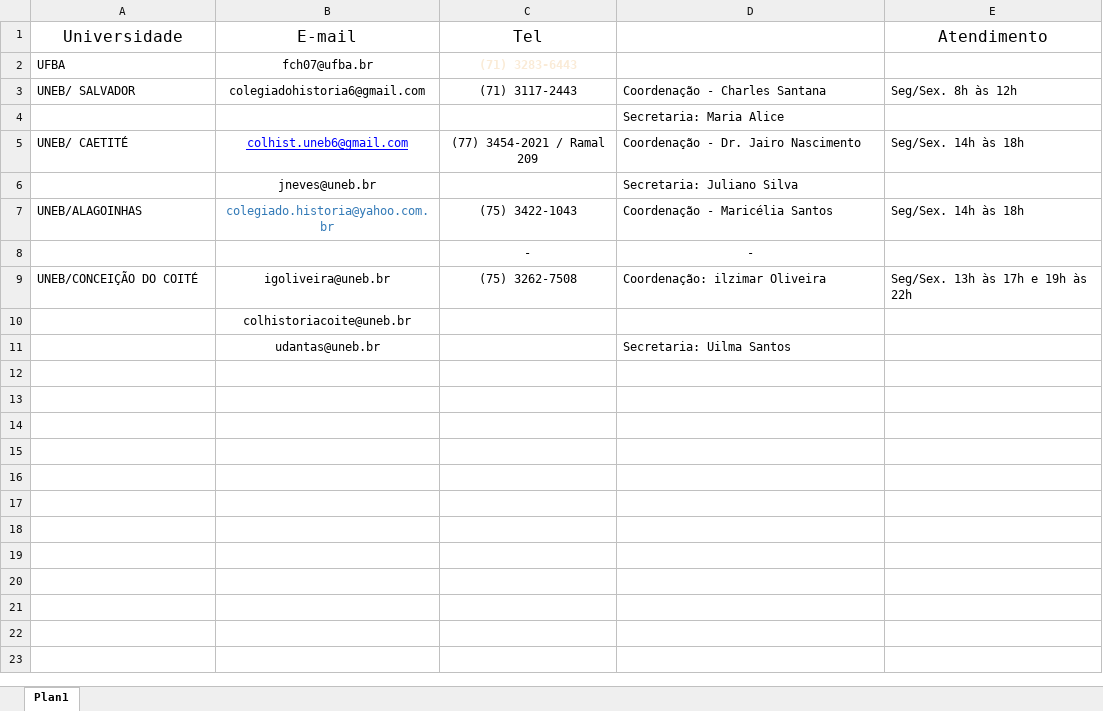
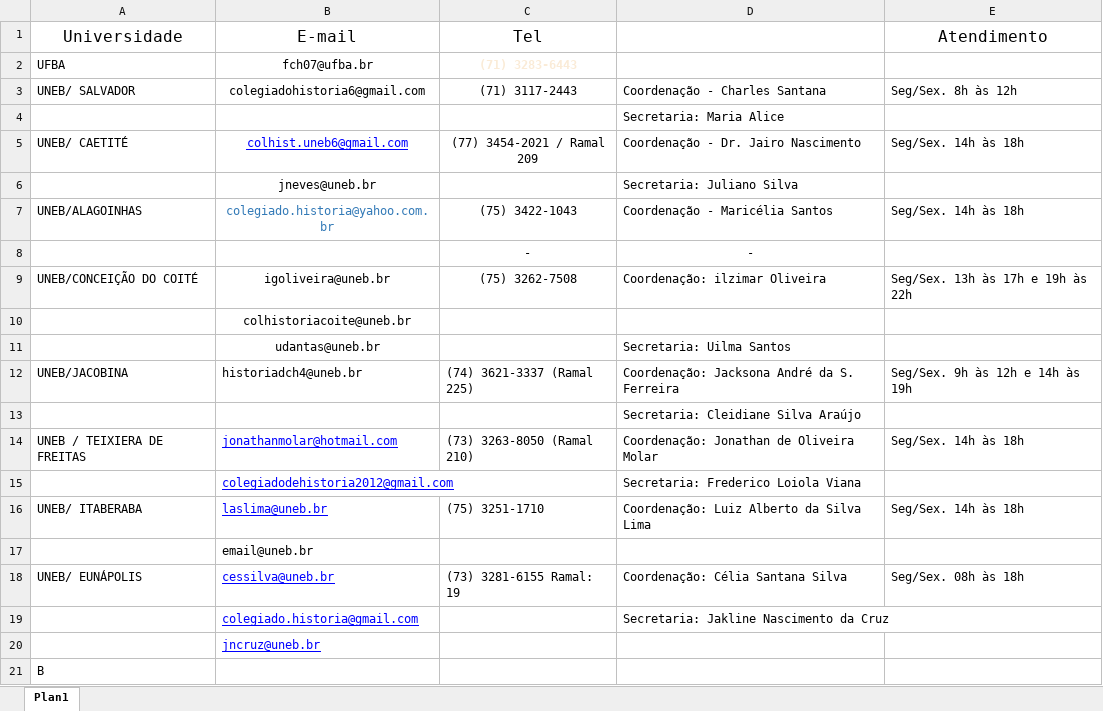
Before and after one commit to Curso-de-Historia-Unilab-Males/historia-digital-PIBIC, an Excel workbook: Contatos/Contatos.xlsx, sheet Plan1, drawn as a sheet; values as stored, in another font and other column widths than the file's, no borders; the diff names each change by its address in the sheet, - before the commit and + after, or states it on an @@ line.

Commit message:
Inclusão de contatos

```diff
--- a/Contatos/Contatos.xlsx (sheet Plan1)
+++ b/Contatos/Contatos.xlsx (sheet Plan1)
+row 12: UNEB/JACOBINA | historiadch4@uneb.br | (74) 3621-3337 (Ramal 225) | Coordenação: Jacksona André da S. Ferreira | Seg/Sex. 9h às 12h e 14h às 19h
+row 13:  |  |  | Secretaria: Cleidiane Silva Araújo
+row 14: UNEB / TEIXIERA DE FREITAS | jonathanmolar@hotmail.com | (73) 3263-8050 (Ramal 210) | Coordenação: Jonathan de Oliveira Molar | Seg/Sex. 14h às 18h
+row 15:  | colegiadodehistoria2012@gmail.com |  | Secretaria: Frederico Loiola Viana
+row 16: UNEB/ ITABERABA | laslima@uneb.br | (75) 3251-1710 | Coordenação: Luiz Alberto da Silva Lima | Seg/Sex. 14h às 18h
+row 17:  | email@uneb.br
+row 18: UNEB/ EUNÁPOLIS | cessilva@uneb.br | (73) 3281-6155 Ramal: 19 | Coordenação: Célia Santana Silva | Seg/Sex. 08h às 18h
+row 19:  | colegiado.historia@gmail.com |  | Secretaria: Jakline Nascimento da Cruz
+row 20:  | jncruz@uneb.br
+row 21: B
```
